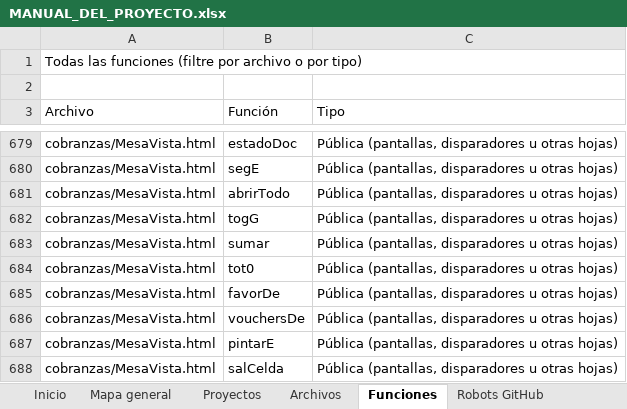
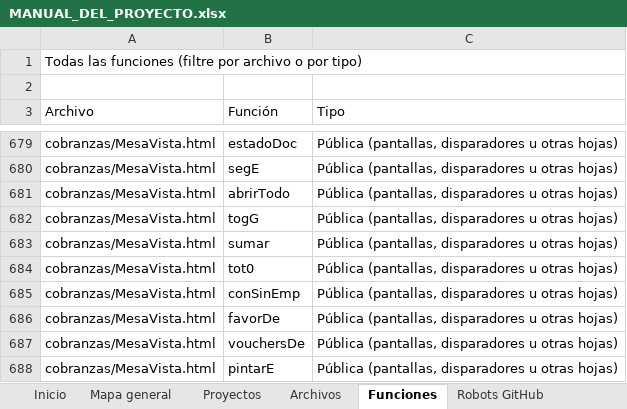
Before and after one commit to Aquivan/Claude, an Excel workbook: docs/MANUAL_DEL_PROYECTO.xlsx, sheet Funciones, drawn as a sheet; only a part is shown, gaps mark what is left out; the shorter side is filled out with more unchanged rows; values as stored, in another font and other column widths than the file's, no cell formats; the diff names each change by its address in the sheet, - before the commit and + after, or states it on an @@ line.

```diff
--- a/docs/MANUAL_DEL_PROYECTO.xlsx (sheet Funciones)
+++ b/docs/MANUAL_DEL_PROYECTO.xlsx (sheet Funciones)
+row 685: cobranzas/MesaVista.html | conSinEmp | Pública (pantallas, disparadores u otras hojas)
```
Also changed, not shown: sheet Historial, sheet Archivos, sheet Inicio, cell formats, 4 other files.
